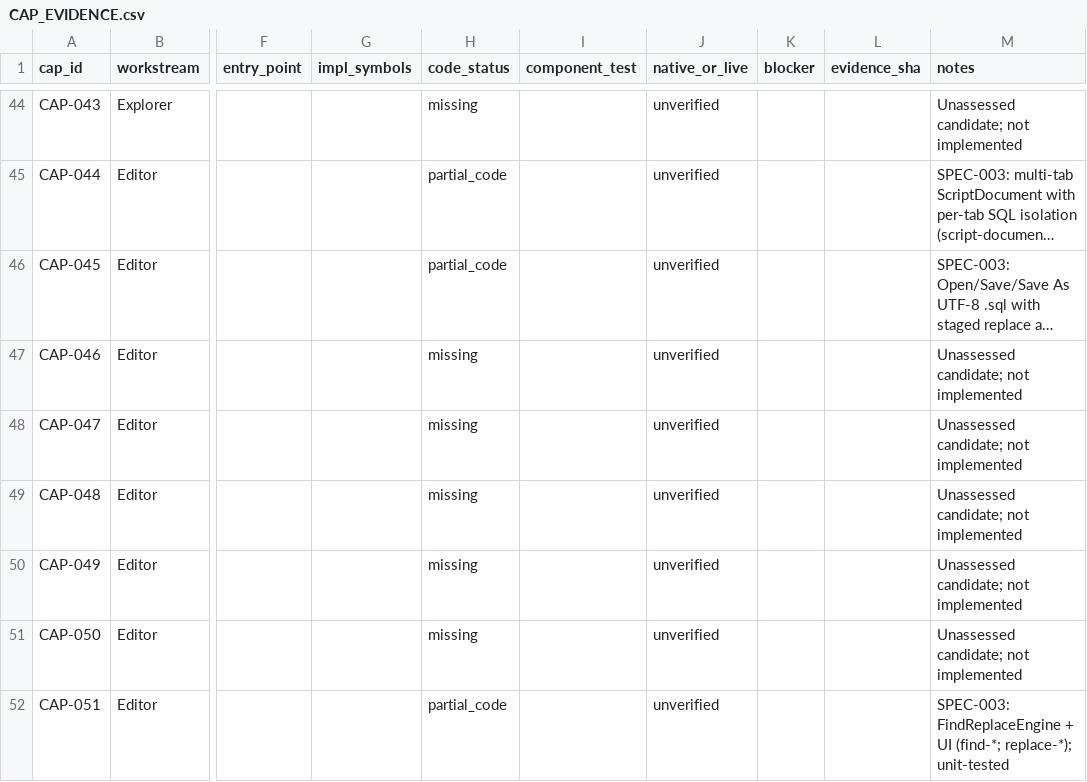
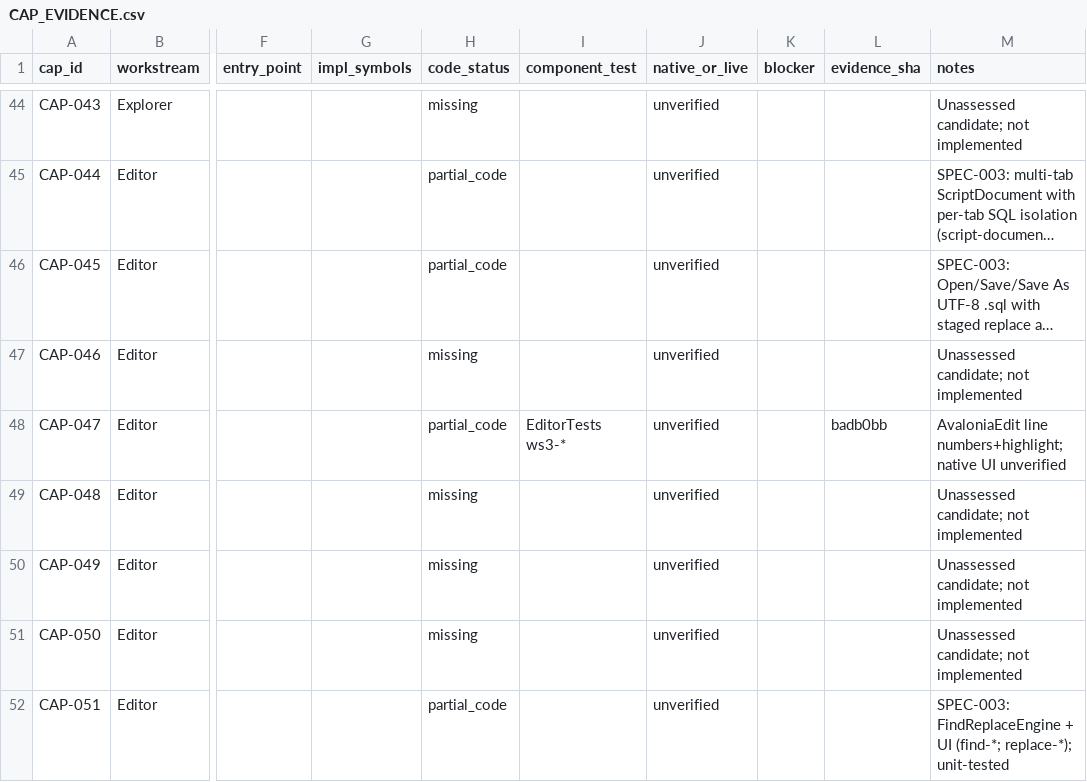
Before and after one commit to angaravasist/sqloryn, a CSV file: docs/ssms/CAP_EVIDENCE.csv, drawn as a sheet; only a part is shown, gaps mark what is left out; long unchanged cells end in …; the diff covers the shown part only; the diff names each change by its address in the sheet, - before the commit and + after, or states it on an @@ line.

```diff
--- a/docs/ssms/CAP_EVIDENCE.csv
+++ b/docs/ssms/CAP_EVIDENCE.csv
-H48 (code_status): missing
+H48 (code_status): partial_code
-I48 (component_test): (empty)
+I48 (component_test): EditorTests ws3-*
-L48 (evidence_sha): (empty)
+L48 (evidence_sha): badb0bb
-M48 (notes): Unassessed candidate; not implemented
+M48 (notes): AvaloniaEdit line numbers+highlight; native UI unverified
```
Also changed, not shown: 32 edited cells elsewhere in this file, 3 other files.
